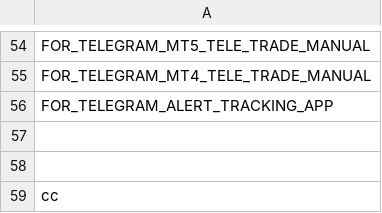
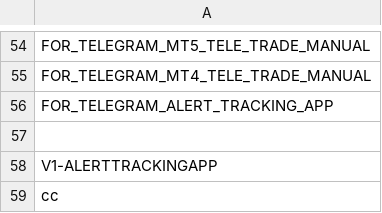
Before and after one commit to infotechniques/infotechniques.github.io, a CSV file: lifetimechecking.csv, drawn as a sheet; only a part is shown, gaps mark what is left out.

Commit message:
Update lifetimechecking.csv

```diff
--- a/lifetimechecking.csv
+++ b/lifetimechecking.csv
@@ -57,3 +57,3 @@ FOR_TELEGRAM_ALERT_TRACKING_APP
 
-
+V1-ALERTTRACKINGAPP
 cc
```
